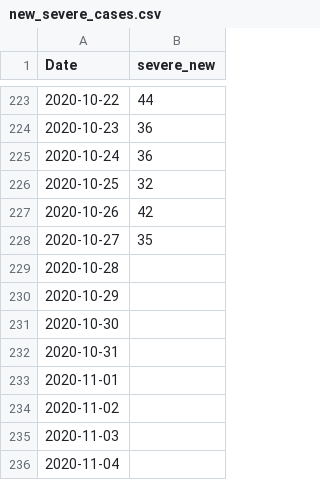
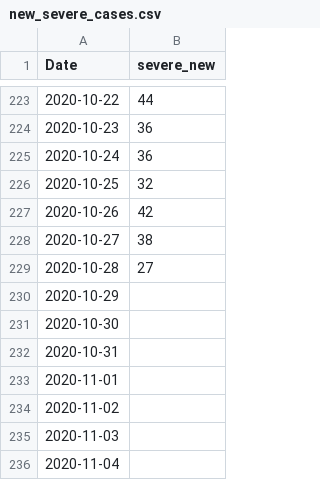
Before and after one commit to asafpr/COVID19_data, a CSV file: new_severe_cases.csv, drawn as a sheet; only a part is shown, gaps mark what is left out.

Commit message:
Update Oct-29

```diff
--- a/new_severe_cases.csv
+++ b/new_severe_cases.csv
@@ -227,4 +227,4 @@
 2020-10-26,42
-2020-10-27,35
-2020-10-28,
+2020-10-27,38
+2020-10-28,27
 2020-10-29,
```
